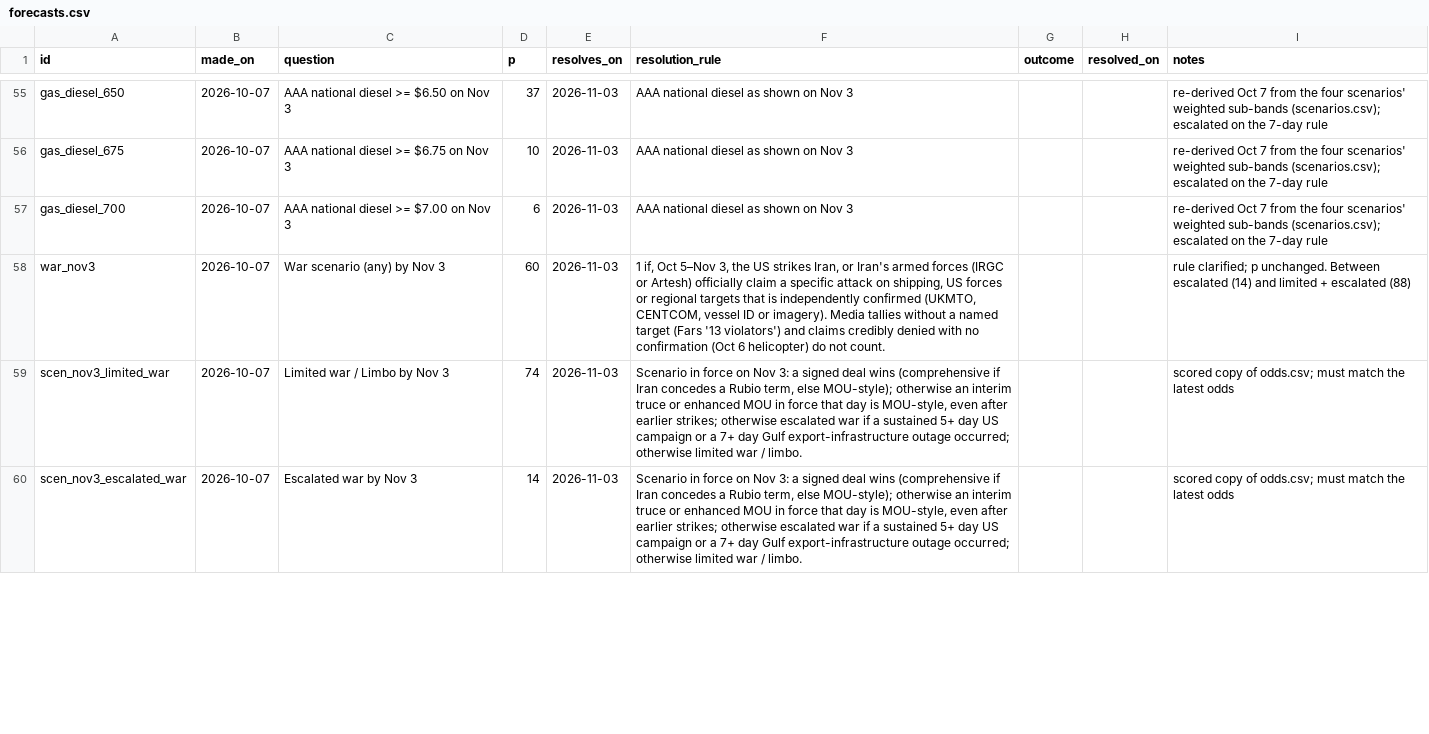
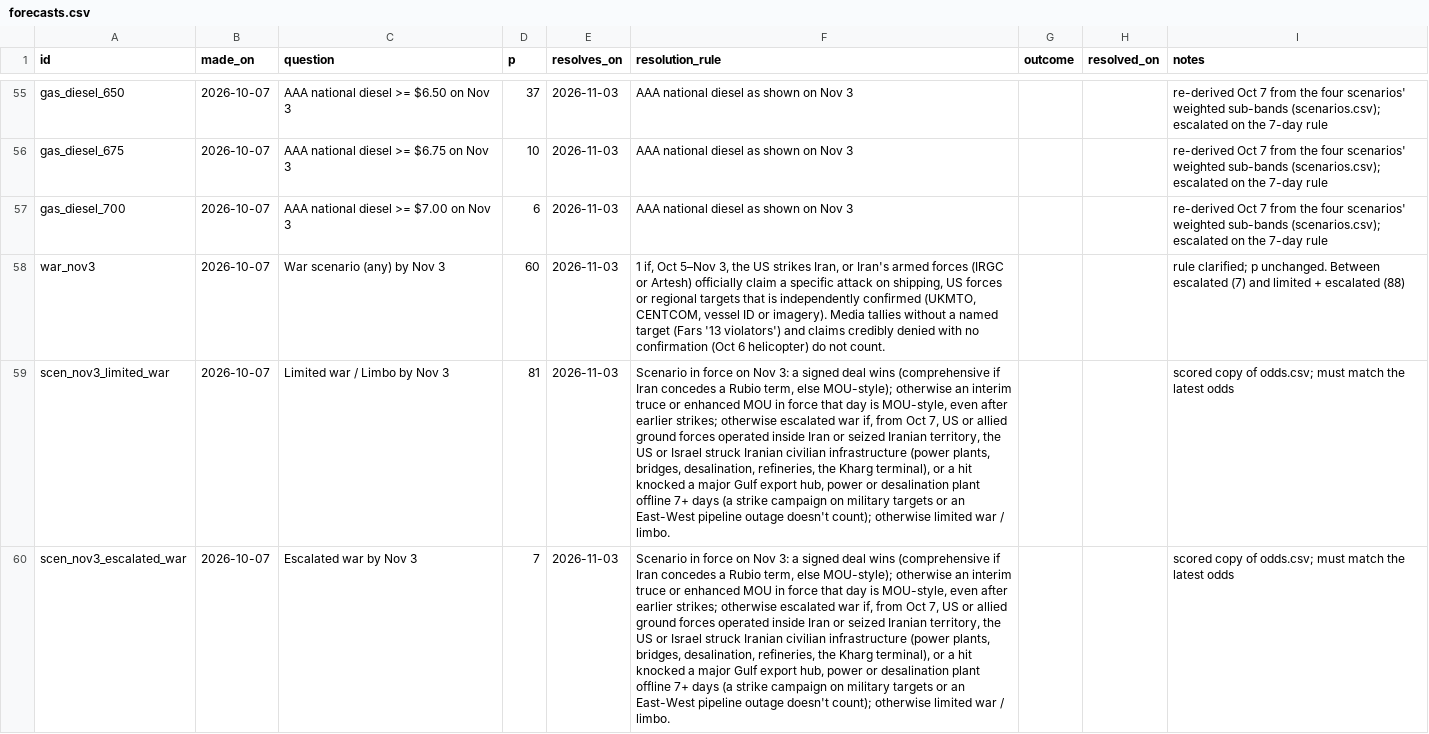
Before and after one commit to abrandt1897/GeoBrief, a CSV file: data/forecasts.csv, drawn as a sheet; only a part is shown, gaps mark what is left out; the diff covers the shown part only; the diff names each change by its address in the sheet, - before the commit and + after, or states it on an @@ line.

```diff
--- a/data/forecasts.csv
+++ b/data/forecasts.csv
-I58 (notes): …Between escalated (14) and limited…
+I58 (notes): …Between escalated (7) and limited…
-D59 (p): 74
+D59 (p): 81
-F59:F60 (resolution_rule): …escalated war if a sustained 5+ day US campaign or a 7+ day Gulf export-infrastructure outage occurred; otherwise limited…
+F59:F60 (resolution_rule): …escalated war if, from Oct 7, US or allied ground forces operated inside Iran or seized Iranian territory, the US or Israel struck Iranian civilian infrastructure (power plants, bridges, desalination, refineries, the Kharg terminal), or a hit knocked a major Gulf export hub, power or desalination plant offline 7+ days (a strike campaign on military targets or an East-West pipeline outage doesn't count); otherwise limited…
-D60 (p): 14
+D60 (p): 7
```
Also changed, not shown: 8 edited cells elsewhere in this file, data/energy.csv, data/markets.csv, 8 other files.
